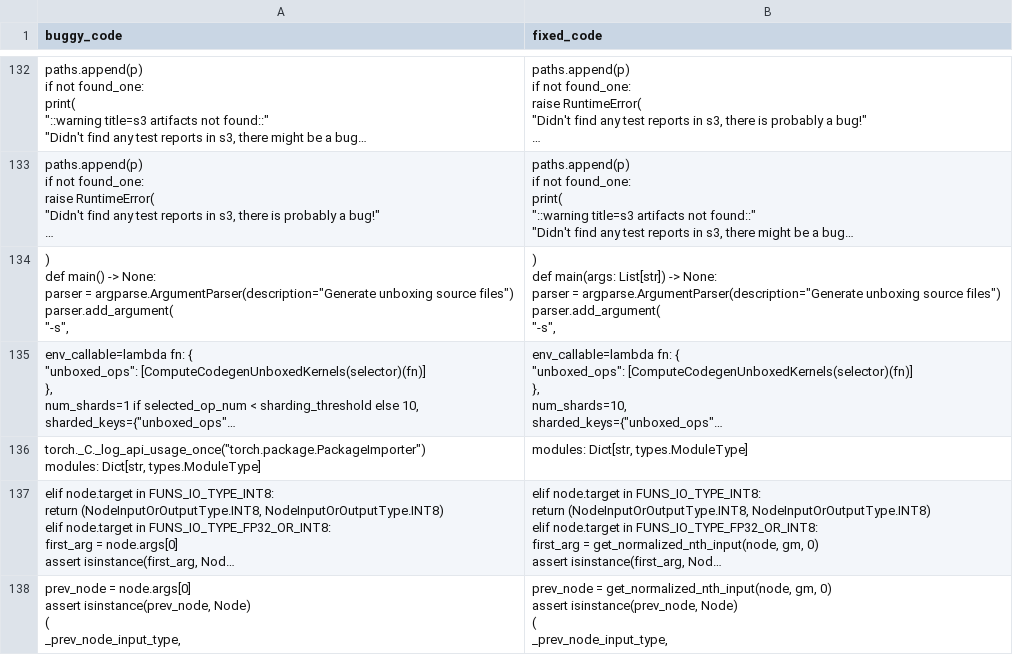
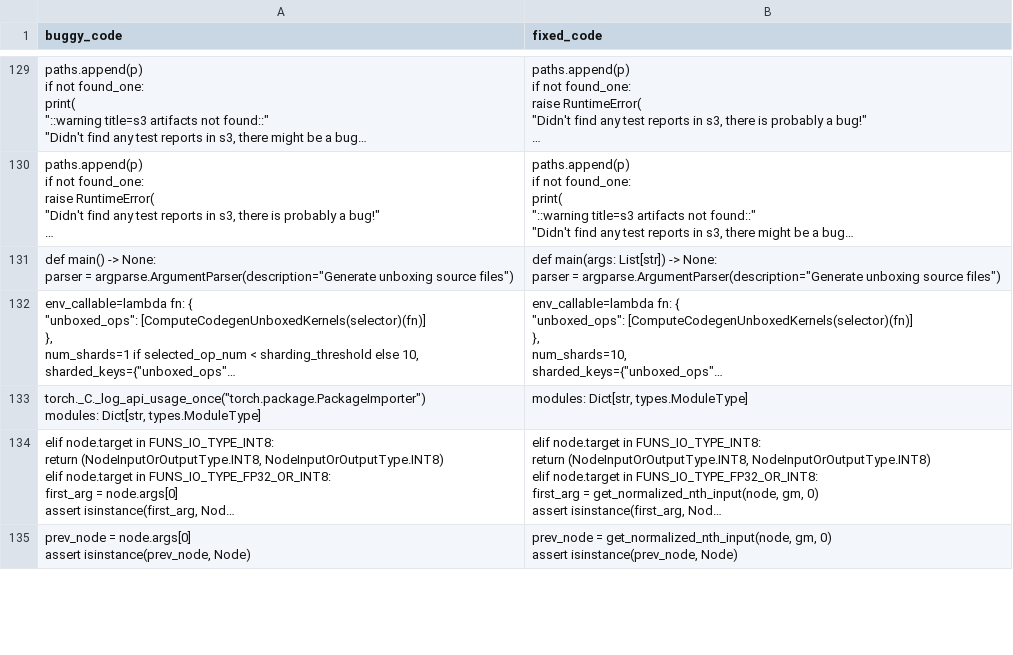
Before and after one commit to SUNLIFAN/AutomatedTesting, a CSV file: ToolImplementation/data/py/dl_py_clean2.csv, drawn as a sheet; only a part is shown, gaps mark what is left out; long unchanged cells end in …; addresses are those after the commit; ↵ is a line break in a cell; the diff covers the shown part only; the diff names each change by its address in the sheet, - before the commit and + after, or states it on an @@ line.

Commit message:
cleandata

```diff
--- a/ToolImplementation/data/py/dl_py_clean2.csv
+++ b/ToolImplementation/data/py/dl_py_clean2.csv
-A131 (buggy_code): ) ↵ def main() -> None: ↵ parser = argparse.ArgumentParser(description="Generate unboxing source files") ↵ parser.add_argument( ↵ "-s",
+A131 (buggy_code): def main() -> None: ↵ parser = argparse.ArgumentParser(description="Generate unboxing source files")
-B131 (fixed_code): ) ↵ def main(args: List[str]) -> None: ↵ parser = argparse.ArgumentParser(description="Generate unboxing source files") ↵ parser.add_argument( ↵ "-s",
+B131 (fixed_code): def main(args: List[str]) -> None: ↵ parser = argparse.ArgumentParser(description="Generate unboxing source files")
-A135 (buggy_code): …isinstance(prev_node, Node) ↵ ( ↵ _prev_node_input_type,
+A135 (buggy_code): …isinstance(prev_node, Node)
-B135 (fixed_code): …isinstance(prev_node, Node) ↵ ( ↵ _prev_node_input_type,
+B135 (fixed_code): …isinstance(prev_node, Node)
```
Also changed, not shown: 6 added rows, 12 removed rows and 16 edited cells elsewhere in this file, ToolImplementation/data/py/dl_py_clean1.csv, ToolImplementation/data/py/dl_py_clean3.csv, 2 other files.
